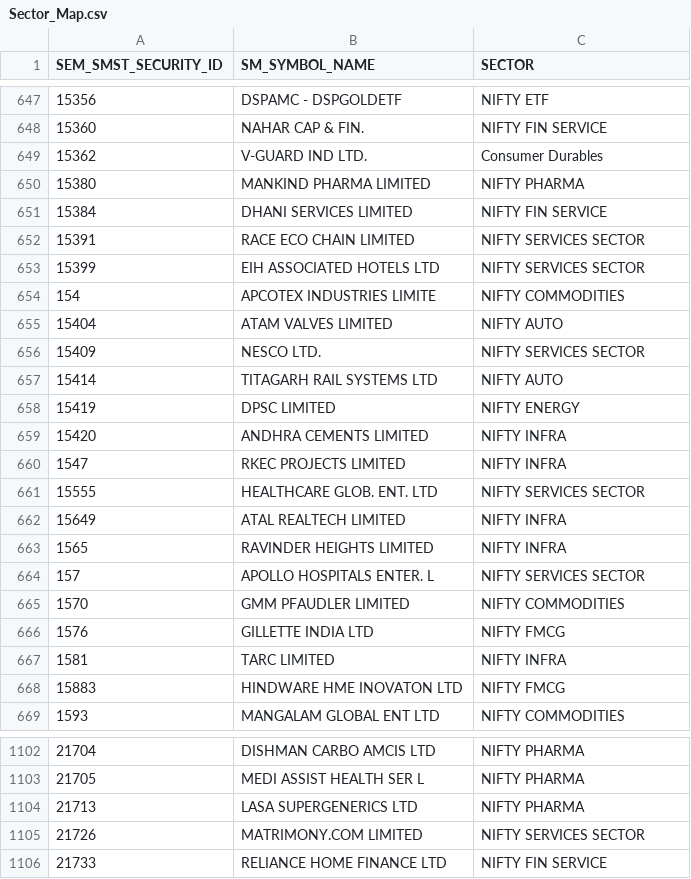
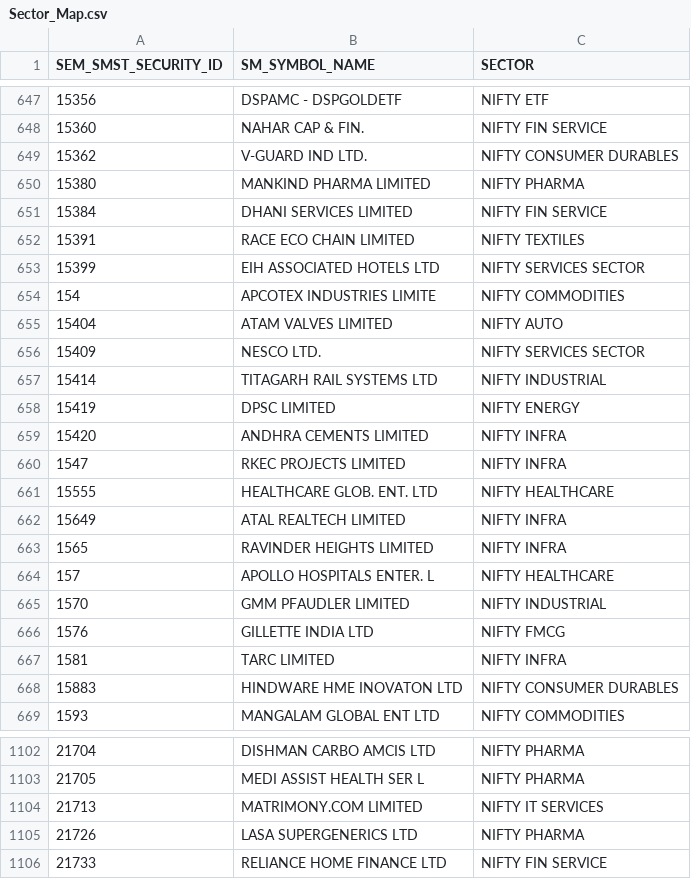
Before and after one commit to naveenstar3/Dhanbot_Trading, a CSV file: dhan_autotrader/Sector_Map.csv, drawn as a sheet; only a part is shown, gaps mark what is left out; the diff covers the shown part only.

Commit message:
✪ Auto push: *.csv, *.py @ 2025-08-03 16:00

```diff
--- a/dhan_autotrader/Sector_Map.csv
+++ b/dhan_autotrader/Sector_Map.csv
@@ -648,6 +648,6 @@ SEM_SMST_SECURITY_ID,SM_SYMBOL_NAME,SECTOR
 15360,NAHAR CAP & FIN.,NIFTY FIN SERVICE
-15362,V-GUARD IND LTD.,Consumer Durables
+15362,V-GUARD IND LTD.,NIFTY CONSUMER DURABLES
 15380,MANKIND PHARMA LIMITED,NIFTY PHARMA
 15384,DHANI SERVICES LIMITED,NIFTY FIN SERVICE
-15391,RACE ECO CHAIN LIMITED,NIFTY SERVICES SECTOR
+15391,RACE ECO CHAIN LIMITED,NIFTY TEXTILES
 15399,EIH ASSOCIATED HOTELS LTD,NIFTY SERVICES SECTOR
@@ -656,3 +656,3 @@ SEM_SMST_SECURITY_ID,SM_SYMBOL_NAME,SECTOR
 15409,NESCO LTD.,NIFTY SERVICES SECTOR
-15414,TITAGARH RAIL SYSTEMS LTD,NIFTY AUTO
+15414,TITAGARH RAIL SYSTEMS LTD,NIFTY INDUSTRIAL
 15419,DPSC LIMITED,NIFTY ENERGY
@@ -660,10 +660,10 @@ SEM_SMST_SECURITY_ID,SM_SYMBOL_NAME,SECTOR
 1547,RKEC PROJECTS LIMITED,NIFTY INFRA
-15555,HEALTHCARE GLOB. ENT. LTD,NIFTY SERVICES SECTOR
+15555,HEALTHCARE GLOB. ENT. LTD,NIFTY HEALTHCARE
 15649,ATAL REALTECH LIMITED,NIFTY INFRA
 1565,RAVINDER HEIGHTS LIMITED,NIFTY INFRA
-157,APOLLO HOSPITALS ENTER. L,NIFTY SERVICES SECTOR
-1570,GMM PFAUDLER LIMITED,NIFTY COMMODITIES
+157,APOLLO HOSPITALS ENTER. L,NIFTY HEALTHCARE
+1570,GMM PFAUDLER LIMITED,NIFTY INDUSTRIAL
 1576,GILLETTE INDIA LTD,NIFTY FMCG
 1581,TARC LIMITED,NIFTY INFRA
-15883,HINDWARE HME INOVATON LTD,NIFTY FMCG
+15883,HINDWARE HME INOVATON LTD,NIFTY CONSUMER DURABLES
 1593,MANGALAM GLOBAL ENT LTD,NIFTY COMMODITIES
@@ -1103,4 +1103,4 @@ SEM_SMST_SECURITY_ID,SM_SYMBOL_NAME,SECTOR
 21705,MEDI ASSIST HEALTH SER L,NIFTY PHARMA
-21713,LASA SUPERGENERICS LTD,NIFTY PHARMA
-21726,MATRIMONY.COM LIMITED,NIFTY SERVICES SECTOR
+21713,MATRIMONY.COM LIMITED,NIFTY IT SERVICES
+21726,LASA SUPERGENERICS LTD,NIFTY PHARMA
 21733,RELIANCE HOME FINANCE LTD,NIFTY FIN SERVICE
```
Also changed, not shown: 1 removed row and 152 edited cells elsewhere in this file, dhan_autotrader/bot_execution_log.csv.
